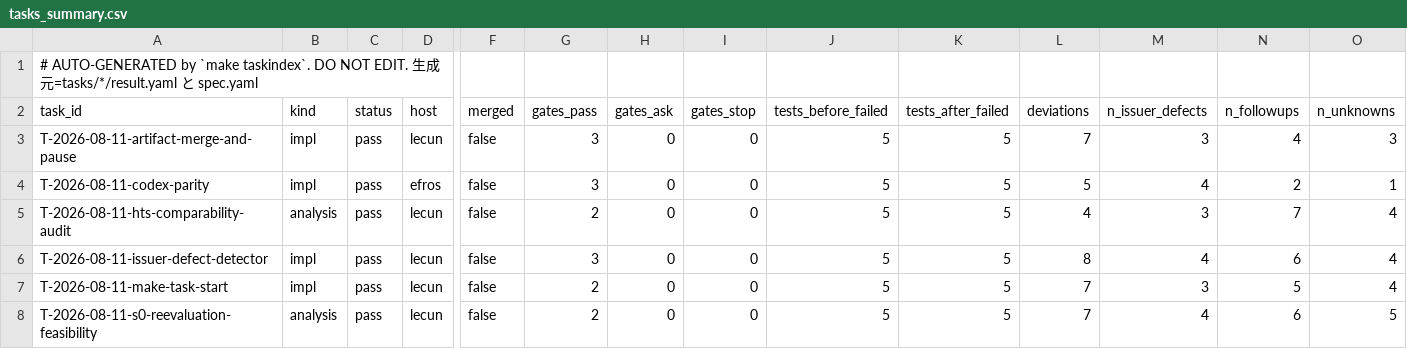
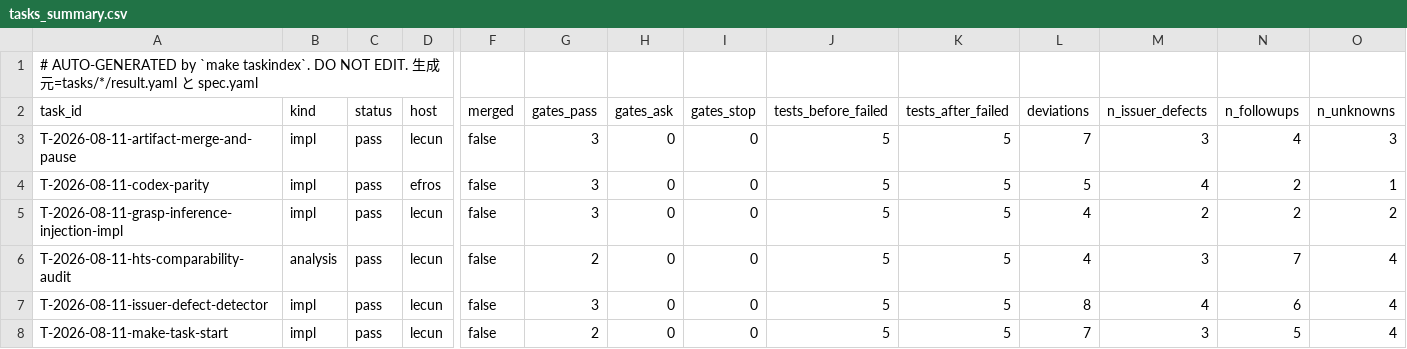
Before and after one commit to takuya3h/m2, a CSV file: context/auto/tasks_summary.csv, drawn as a sheet; only a part is shown, gaps mark what is left out; the shorter side is filled out with more unchanged rows; rows hold the shown columns only; the diff names each change by its address in the sheet, - before the commit and + after, or states it on an @@ line.

Commit message:
feat: add grasp inference phase injection

```diff
--- a/context/auto/tasks_summary.csv
+++ b/context/auto/tasks_summary.csv
+row 5: T-2026-08-11-grasp-inference-injection-impl | impl | pass | lecun | false | 3 | 0 | 0 | 5 | 5 | 4 | 2 | 2 | 2
```
Also changed, not shown: 29 other files.
